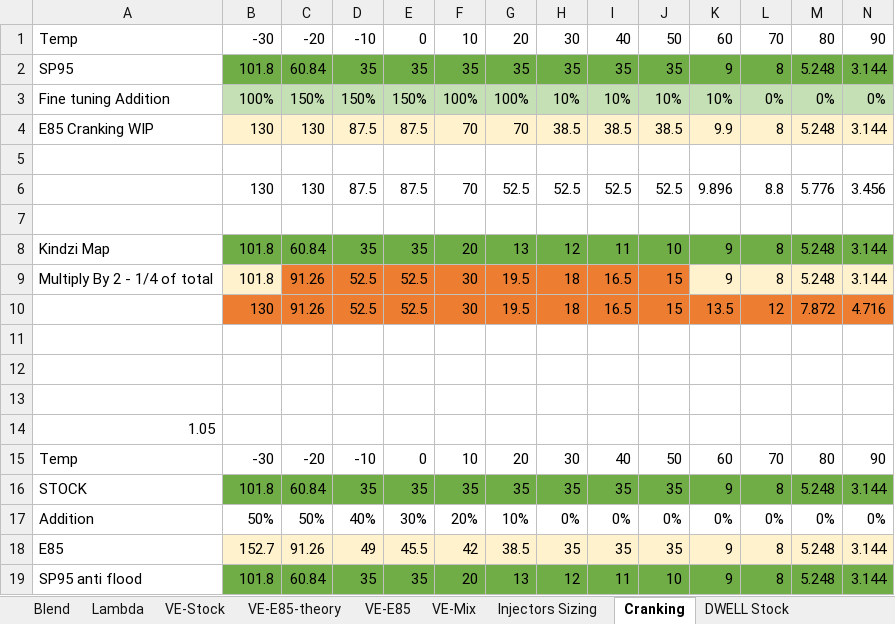
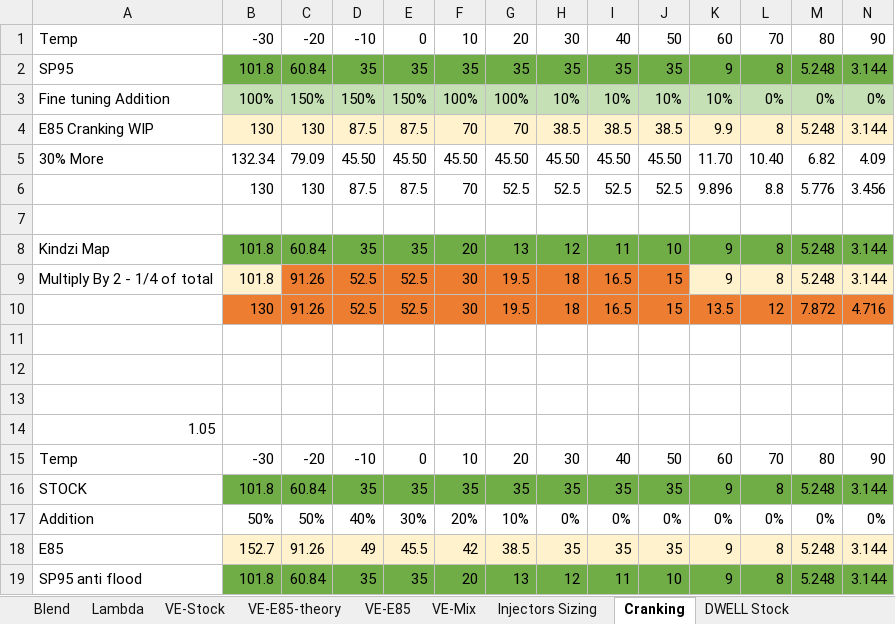
Before and after one commit to xcorbel/RX8-E85-Vtune, an Excel workbook: E85Blend calculator.xlsx, sheet Cranking, drawn as a sheet; only a part is shown; values as stored, in another font and other column widths than the file's, no borders; rows hold the shown columns only; the diff names each change by its address in the sheet, - before the commit and + after, or states it on an @@ line.

```diff
--- a/E85Blend calculator.xlsx (sheet Cranking)
+++ b/E85Blend calculator.xlsx (sheet Cranking)
-row 5: (empty)
+row 5: 30% More | 132.34 | 79.09 | 45.50 | 45.50 | 45.50 | 45.50 | 45.50 | 45.50 | 45.50 | 11.70 | 10.40 | 6.82 | 4.09
```
Also changed, not shown: sheet DWELL Stock, 1 other file.
